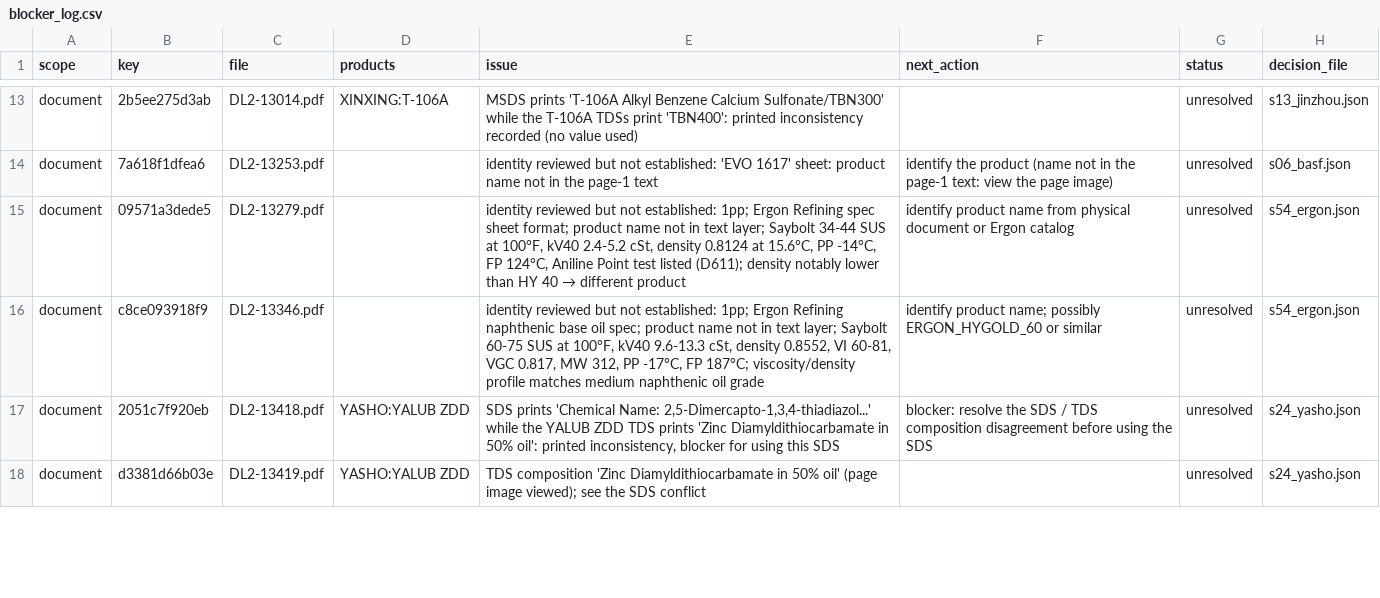
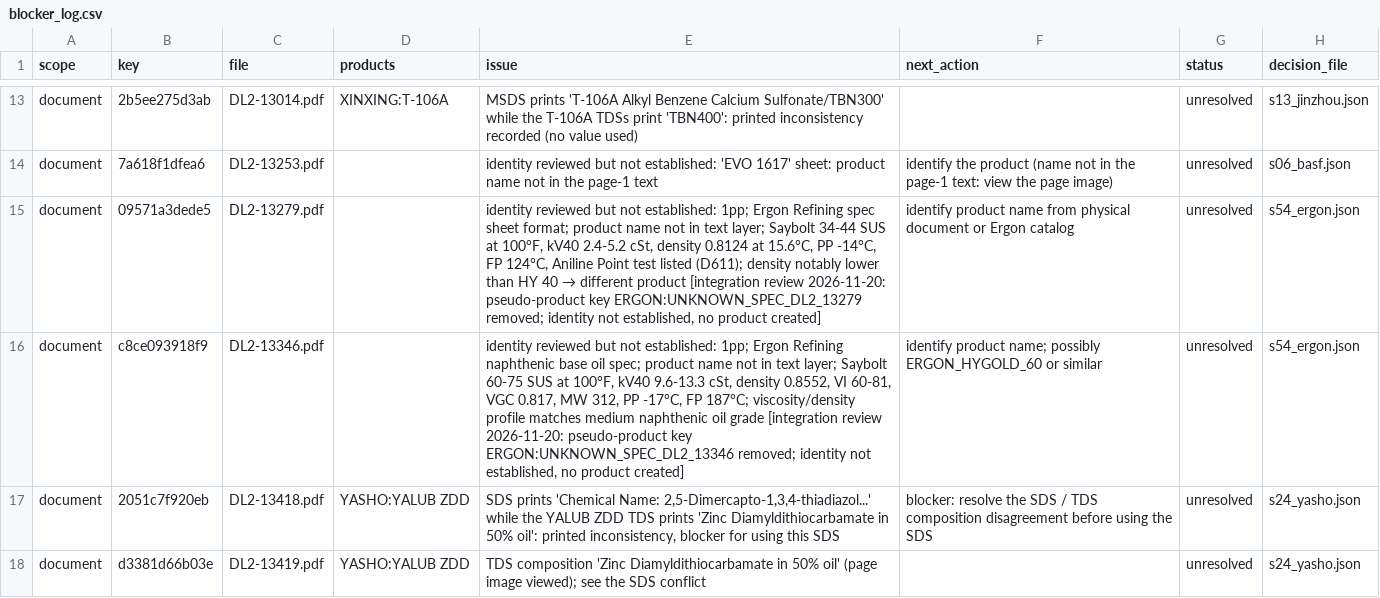
Before and after one commit to alaaahmadd182-lab/Smart-formulator-project, a CSV file: dataset_preparation_2026-11-14/tables/blocker_log.csv, drawn as a sheet; only a part is shown, gaps mark what is left out; the diff covers the shown part only.

```diff
--- a/dataset_preparation_2026-11-14/tables/blocker_log.csv
+++ b/dataset_preparation_2026-11-14/tables/blocker_log.csv
@@ -14,4 +14,4 @@ document,2b5ee275d3ab,DL2-13014.pdf,XINXING:T-106A,MSDS prints 'T-106A Alkyl Ben
 document,7a618f1dfea6,DL2-13253.pdf,,identity reviewed but not established: 'EVO 1617' sheet: product name not in the page-1 text,identify the product (name not in the page-1 text: view the page image),unresolved,s06_basf.json
-document,09571a3dede5,DL2-13279.pdf,,"identity reviewed but not established: 1pp; Ergon Refining spec sheet format; product name not in text layer; Saybolt 34-44 SUS at 100°F, kV40 2.4-5.2 cSt, density 0.8124 at 15.6°C, PP -14°C, FP 124°C, Aniline Point test listed (D611); density notably lower than HY 40 → different product",identify product name from physical document or Ergon catalog,unresolved,s54_ergon.json
-document,c8ce093918f9,DL2-13346.pdf,,"identity reviewed but not established: 1pp; Ergon Refining naphthenic base oil spec; product name not in text layer; Saybolt 60-75 SUS at 100°F, kV40 9.6-13.3 cSt, density 0.8552, VI 60-81, VGC 0.817, MW 312, PP -17°C, FP 187°C; viscosity/density profile matches medium naphthenic oil grade",identify product name; possibly ERGON_HYGOLD_60 or similar,unresolved,s54_ergon.json
+document,09571a3dede5,DL2-13279.pdf,,"identity reviewed but not established: 1pp; Ergon Refining spec sheet format; product name not in text layer; Saybolt 34-44 SUS at 100°F, kV40 2.4-5.2 cSt, density 0.8124 at 15.6°C, PP -14°C, FP 124°C, Aniline Point test listed (D611); density notably lower than HY 40 → different product [integration review 2026-11-20: pseudo-product key ERGON:UNKNOWN_SPEC_DL2_13279 removed; identity not established, no product created]",identify product name from physical document or Ergon catalog,unresolved,s54_ergon.json
+document,c8ce093918f9,DL2-13346.pdf,,"identity reviewed but not established: 1pp; Ergon Refining naphthenic base oil spec; product name not in text layer; Saybolt 60-75 SUS at 100°F, kV40 9.6-13.3 cSt, density 0.8552, VI 60-81, VGC 0.817, MW 312, PP -17°C, FP 187°C; viscosity/density profile matches medium naphthenic oil grade [integration review 2026-11-20: pseudo-product key ERGON:UNKNOWN_SPEC_DL2_13346 removed; identity not established, no product created]",identify product name; possibly ERGON_HYGOLD_60 or similar,unresolved,s54_ergon.json
 document,2051c7f920eb,DL2-13418.pdf,YASHO:YALUB ZDD,"SDS prints 'Chemical Name: 2,5-Dimercapto-1,3,4-thiadiazol...' while the YALUB ZDD TDS prints 'Zinc Diamyldithiocarbamate in 50% oil': printed inconsistency, blocker for using this SDS",blocker: resolve the SDS / TDS composition disagreement before using the SDS,unresolved,s24_yasho.json
```
Also changed, not shown: 4 edited cells elsewhere in this file, dataset_preparation_2026-11-14/tables/document_product_links.csv, dataset_preparation_2026-11-14/tables/product_register.csv, 30 other files.
